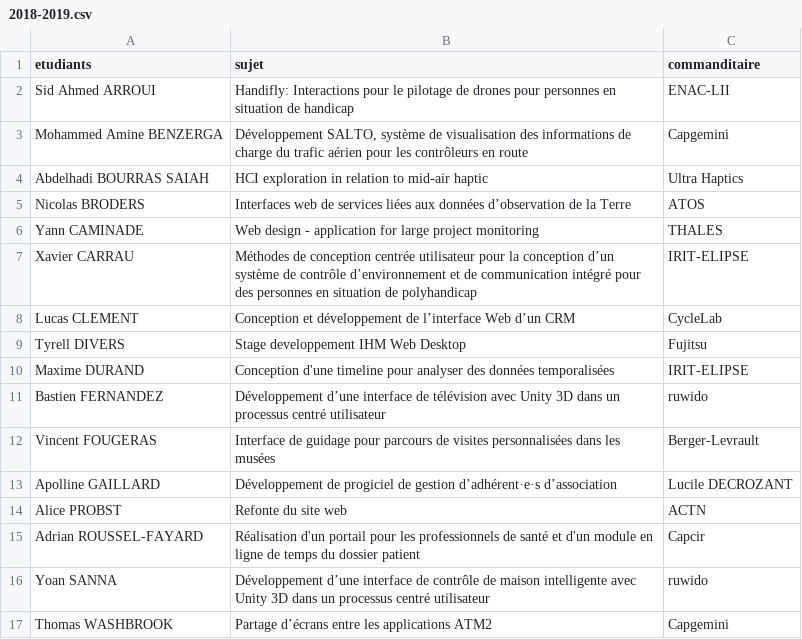
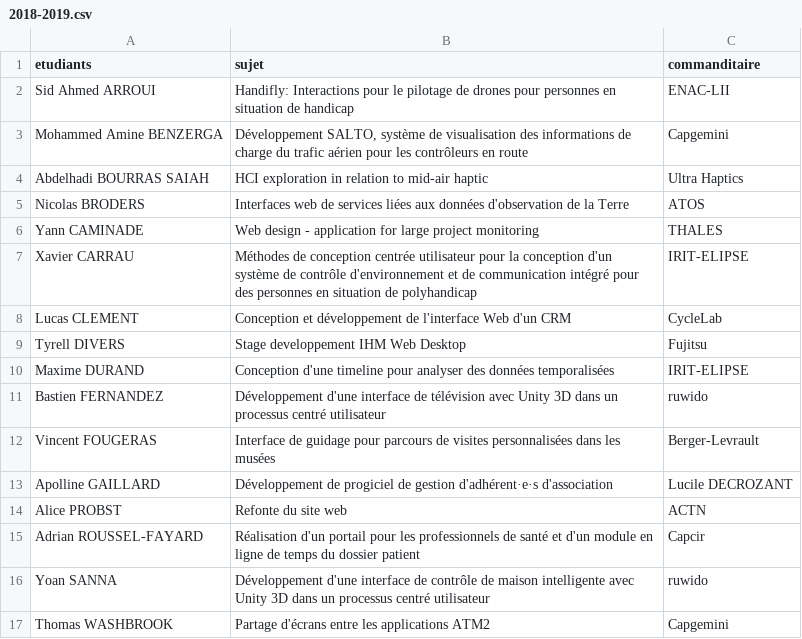
Before and after one commit to Master-IHM/master-ihm.github.io, a CSV file: _data/stages/m1/2018-2019.csv, drawn as a sheet.

```diff
--- a/_data/stages/m1/2018-2019.csv
+++ b/_data/stages/m1/2018-2019.csv
@@ -4,14 +4,14 @@ Mohammed Amine BENZERGA,"Développement SALTO, système de visualisation des inf
 Abdelhadi BOURRAS SAIAH,HCI exploration in relation to mid-air haptic,Ultra Haptics
-Nicolas BRODERS,Interfaces web de services liées aux données d’observation de la Terre,ATOS
+Nicolas BRODERS,Interfaces web de services liées aux données d'observation de la Terre,ATOS
 Yann CAMINADE,Web design - application for large project monitoring,THALES
-Xavier CARRAU,Méthodes de conception centrée utilisateur pour la conception d’un système de contrôle d’environnement et de communication intégré pour des personnes en situation de polyhandicap,IRIT-ELIPSE
-Lucas CLEMENT,Conception et développement de l’interface Web d’un CRM,CycleLab
+Xavier CARRAU,Méthodes de conception centrée utilisateur pour la conception d'un système de contrôle d'environnement et de communication intégré pour des personnes en situation de polyhandicap,IRIT-ELIPSE
+Lucas CLEMENT,Conception et développement de l'interface Web d'un CRM,CycleLab
 Tyrell DIVERS,Stage developpement IHM Web Desktop,Fujitsu
 Maxime DURAND,Conception d'une timeline pour analyser des données temporalisées,IRIT-ELIPSE
-Bastien FERNANDEZ,Développement d’une interface de télévision avec Unity 3D dans un processus centré utilisateur,ruwido
+Bastien FERNANDEZ,Développement d'une interface de télévision avec Unity 3D dans un processus centré utilisateur,ruwido
 Vincent FOUGERAS,Interface de guidage pour parcours de visites personnalisées dans les musées,Berger-Levrault
-Apolline GAILLARD,Développement de progiciel de gestion d’adhérent·e·s d’association,Lucile DECROZANT
+Apolline GAILLARD,Développement de progiciel de gestion d'adhérent·e·s d'association,Lucile DECROZANT
 Alice PROBST,Refonte du site web,ACTN
 Adrian ROUSSEL-FAYARD,Réalisation d'un portail pour les professionnels de santé et d'un module en ligne de temps du dossier patient,Capcir
-Yoan SANNA,Développement d’une interface de contrôle de maison intelligente avec Unity 3D dans un processus centré utilisateur,ruwido
-Thomas WASHBROOK,Partage d’écrans entre les applications ATM2,Capgemini
+Yoan SANNA,Développement d'une interface de contrôle de maison intelligente avec Unity 3D dans un processus centré utilisateur,ruwido
+Thomas WASHBROOK,Partage d'écrans entre les applications ATM2,Capgemini
```
Also changed, not shown: _data/stages/m1/2016-2017.csv, _data/stages/m2/2016-2017.csv, 32 other files.
